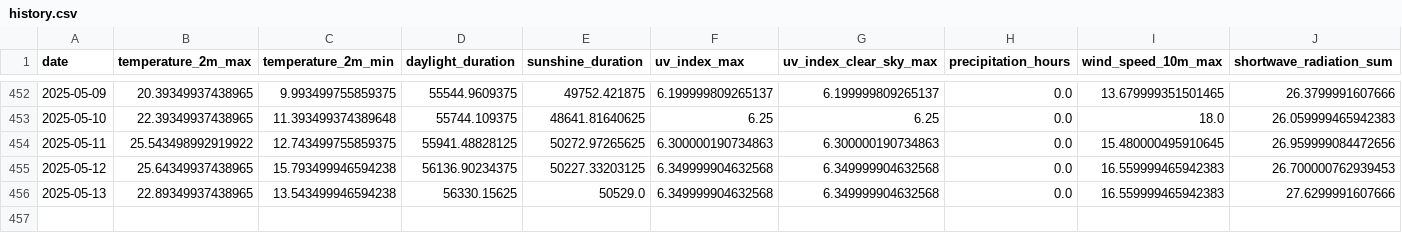
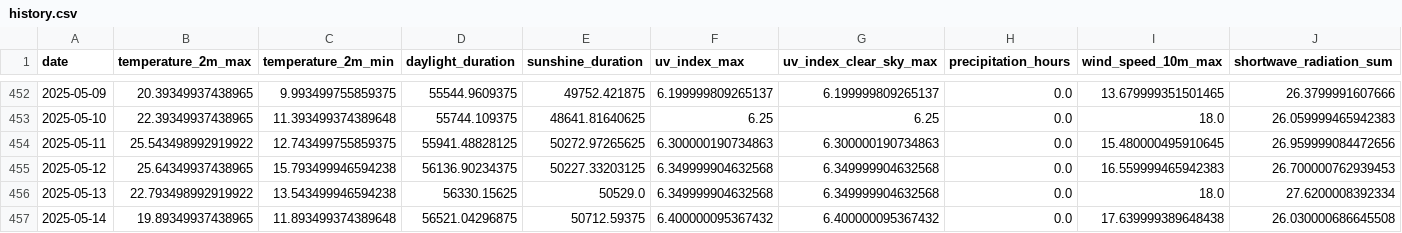
Before and after one commit to koaning/solah, a CSV file: data/history.csv, drawn as a sheet; only a part is shown, gaps mark what is left out.

```diff
--- a/data/history.csv
+++ b/data/history.csv
@@ -455,2 +455,3 @@ date,temperature_2m_max,temperature_2m_min,daylight_duration,sunshine_duration,u
 2025-05-12,25.64349937438965,15.793499946594238,56136.90234375,50227.33203125,6.349999904632568,6.349999904632568,0.0,16.559999465942383,26.700000762939453
-2025-05-13,22.89349937438965,13.543499946594238,56330.15625,50529.0,6.349999904632568,6.349999904632568,0.0,16.559999465942383,27.6299991607666
+2025-05-13,22.793498992919922,13.543499946594238,56330.15625,50529.0,6.349999904632568,6.349999904632568,0.0,18.0,27.6200008392334
+2025-05-14,19.89349937438965,11.893499374389648,56521.04296875,50712.59375,6.400000095367432,6.400000095367432,0.0,17.639999389648438,26.030000686645508
```
Also changed, not shown: data/merged.csv.
